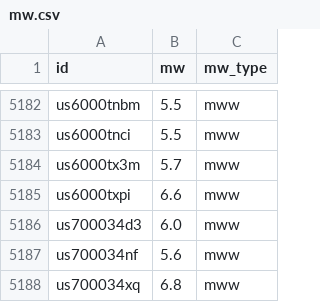
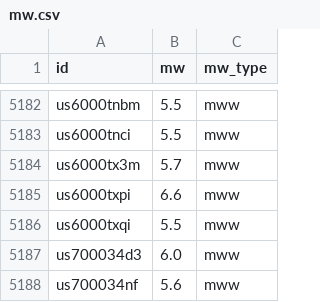
Before and after one commit to judithhubbard/earthquake-stats, a CSV file: pipeline/mw.csv, drawn as a sheet; only a part is shown, gaps mark what is left out; the shorter side is filled out with more unchanged rows.

```diff
--- a/pipeline/mw.csv
+++ b/pipeline/mw.csv
@@ -5185,2 +5185,3 @@ us6000tx3m,5.7,mww
 us6000txpi,6.6,mww
+us6000txqi,5.5,mww
 us700034d3,6.0,mww
```
